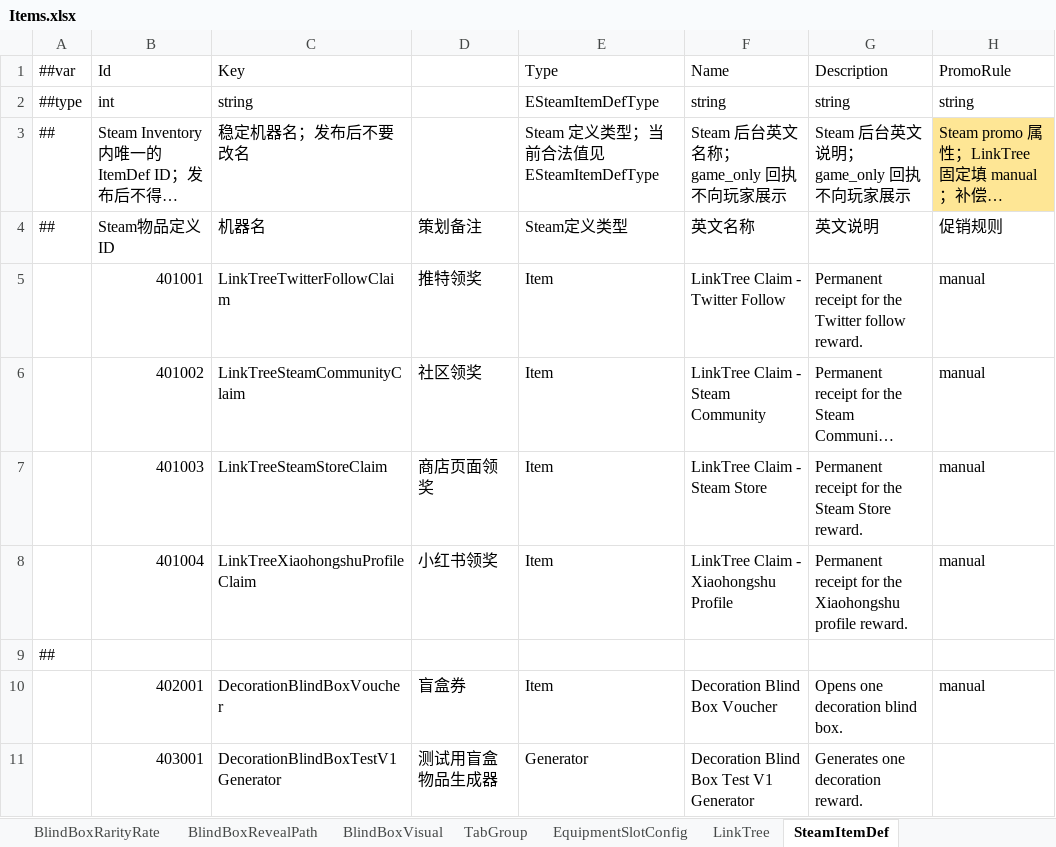
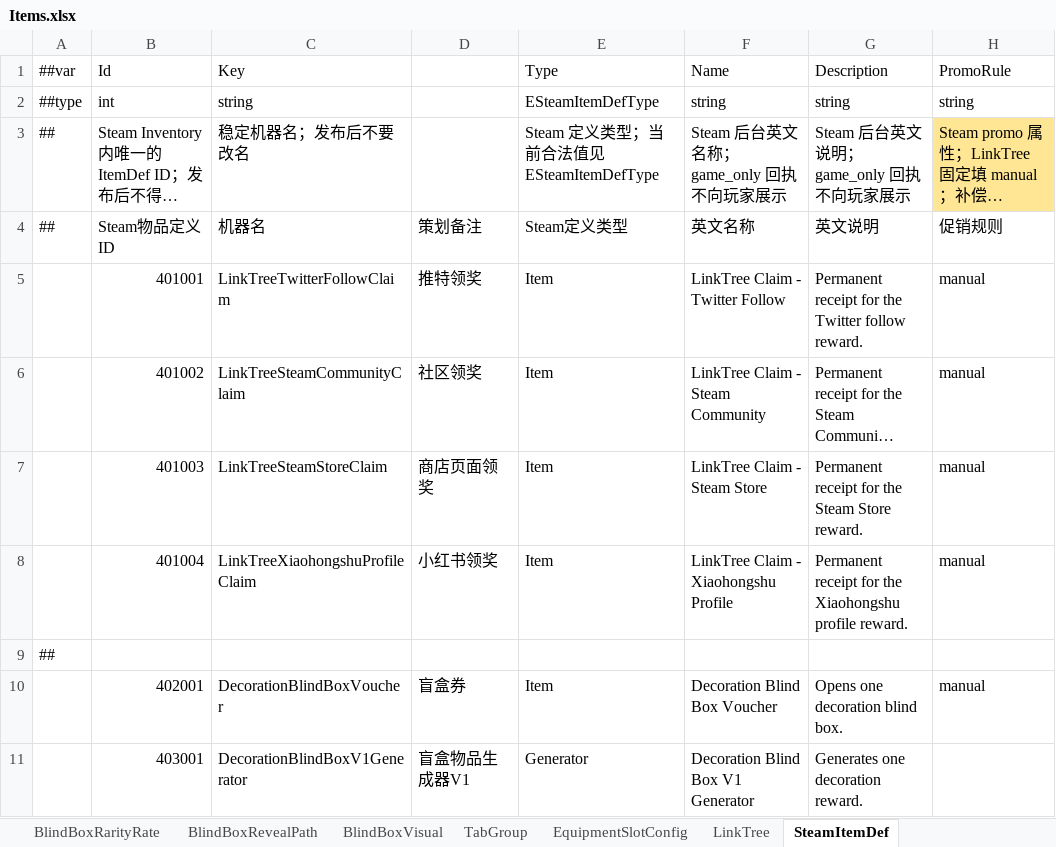
Before and after one commit to SeananTQ/lucky-dog-pub-2026, an Excel workbook: luban-excels/xlsx/Items.xlsx, sheet SteamItemDef, drawn as a sheet; only a part is shown; long unchanged cells end in …; values as stored, in another font and other column widths than the file's, no borders; the diff names each change by its address in the sheet, - before the commit and + after, or states it on an @@ line.

```diff
--- a/luban-excels/xlsx/Items.xlsx (sheet SteamItemDef)
+++ b/luban-excels/xlsx/Items.xlsx (sheet SteamItemDef)
-C11 (Key): DecorationBlindBoxTestV1Generator
+C11 (Key): DecorationBlindBoxV1Generator
-D11: 测试用盲盒物品生成器
+D11: 盲盒物品生成器V1
-F11 (Name): Decoration Blind Box Test V1 Generator
+F11 (Name): Decoration Blind Box V1 Generator
```
Also changed, not shown: 4 other files.
